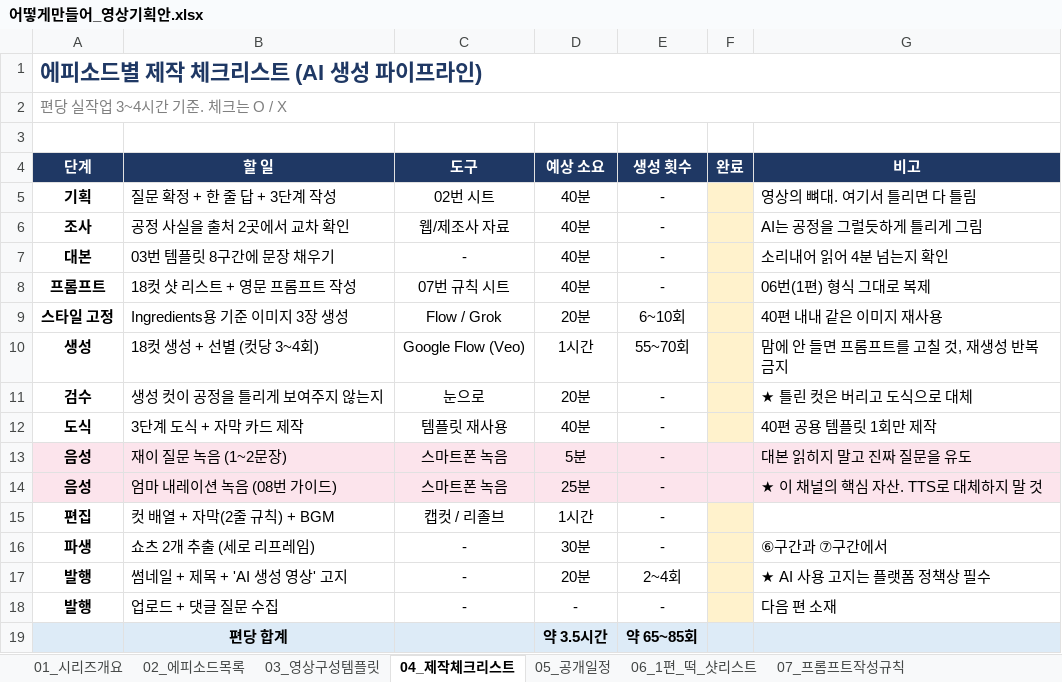
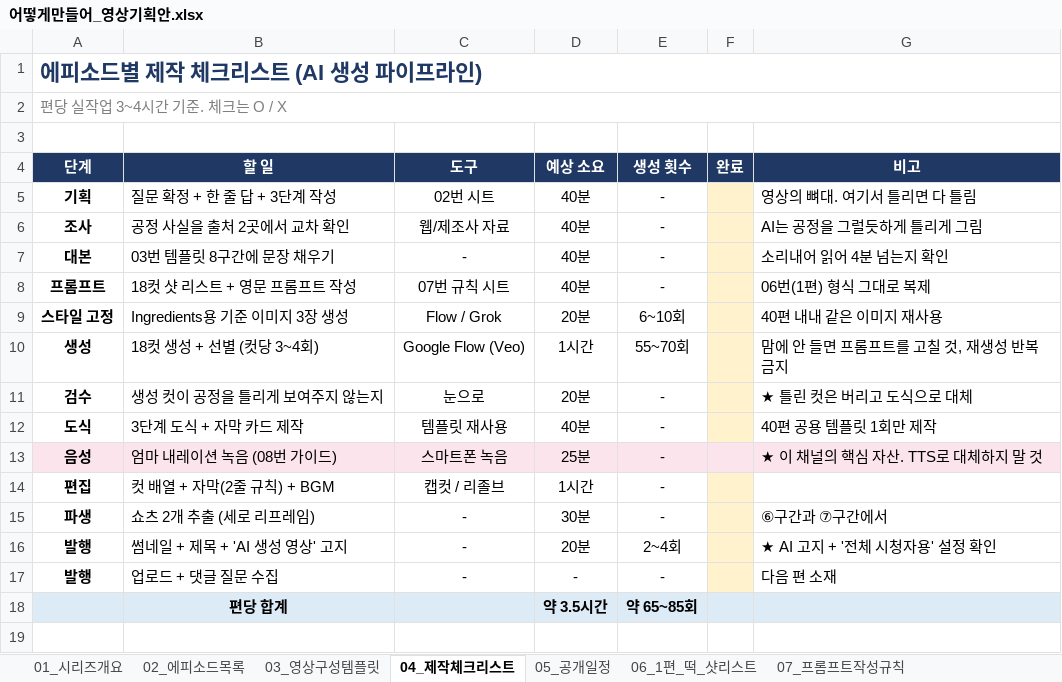
Before and after one commit to seangold8888/seangold8888.github.io, an Excel workbook: docs/어떻게만들어_영상기획안.xlsx, sheet 04_제작체크리스트, drawn as a sheet; values as stored, in another font and other column widths than the file's, no borders; removed rows and columns are numbered as before the commit, all else as after; the diff names each change by its address in the sheet, - before the commit and + after, or states it on an @@ line.

```diff
--- a/docs/어떻게만들어_영상기획안.xlsx (sheet 04_제작체크리스트)
+++ b/docs/어떻게만들어_영상기획안.xlsx (sheet 04_제작체크리스트)
-row 13: 음성 | 재이 질문 녹음 (1~2문장) | 스마트폰 녹음 | 5분 | - |  | 대본 읽히지 말고 진짜 질문을 유도
-G16 (비고): ★ AI 사용 고지는 플랫폼 정책상 필수
+G16 (비고): ★ AI 고지 + '전체 시청자용' 설정 확인
```
Also changed, not shown: sheet 08_내레이션_녹음가이드, sheet 03_영상구성템플릿, sheet 01_시리즈개요, sheet 02_에피소드목록.
